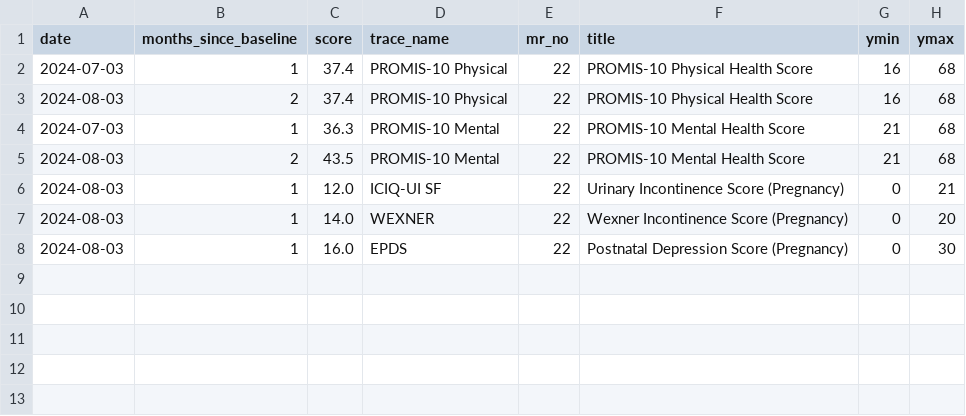
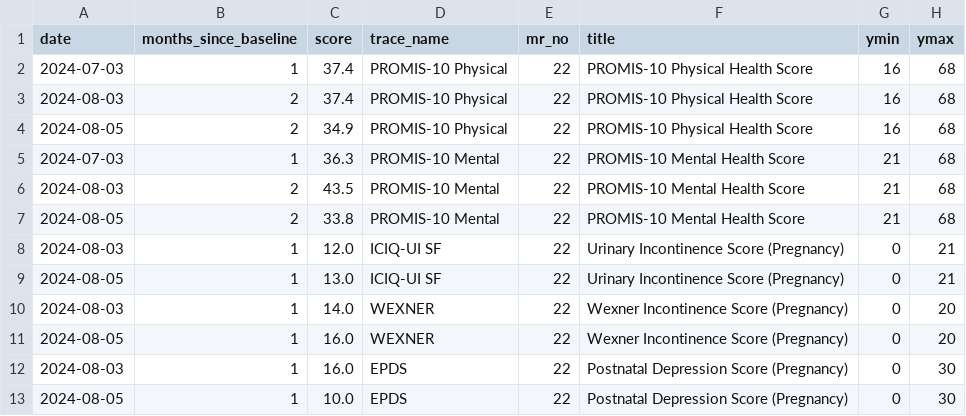
Before and after one commit to iftu-syed/b-prod, a CSV file: proms/Doctor_Login_Page/data/patient_health_scores_22.csv, drawn as a sheet; the diff names each change by its address in the sheet, - before the commit and + after, or states it on an @@ line.

Commit message:
1.Created the export of the CSV of the surveyDetails along with patient details. 2.Created the multiple interventions on the graphs for both forms and api_survey at patient dashboard.

```diff
--- a/proms/Doctor_Login_Page/data/patient_health_scores_22.csv
+++ b/proms/Doctor_Login_Page/data/patient_health_scores_22.csv
+row 4: 2024-08-05 | 2 | 34.9 | PROMIS-10 Physical | 22 | PROMIS-10 Physical Health Score | 16 | 68
+row 7: 2024-08-05 | 2 | 33.8 | PROMIS-10 Mental | 22 | PROMIS-10 Mental Health Score | 21 | 68
+row 9: 2024-08-05 | 1 | 13.0 | ICIQ-UI SF | 22 | Urinary Incontinence Score (Pregnancy) | 0 | 21
+row 11: 2024-08-05 | 1 | 16.0 | WEXNER | 22 | Wexner Incontinence Score (Pregnancy) | 0 | 20
+row 13: 2024-08-05 | 1 | 10.0 | EPDS | 22 | Postnatal Depression Score (Pregnancy) | 0 | 30
```
Also changed, not shown: proms/Doctor_Login_Page/data/mental_health_22.csv, proms/Doctor_Login_Page/data/physical_health_22.csv, 34 other files.
